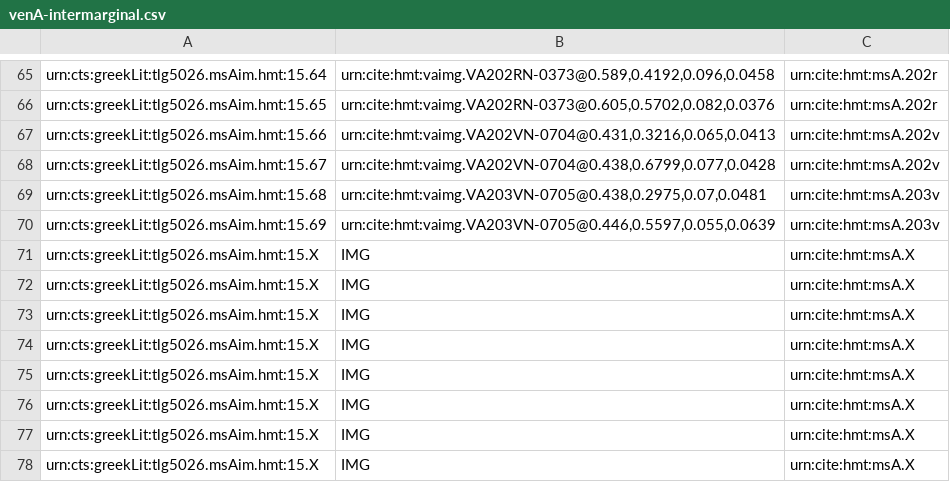
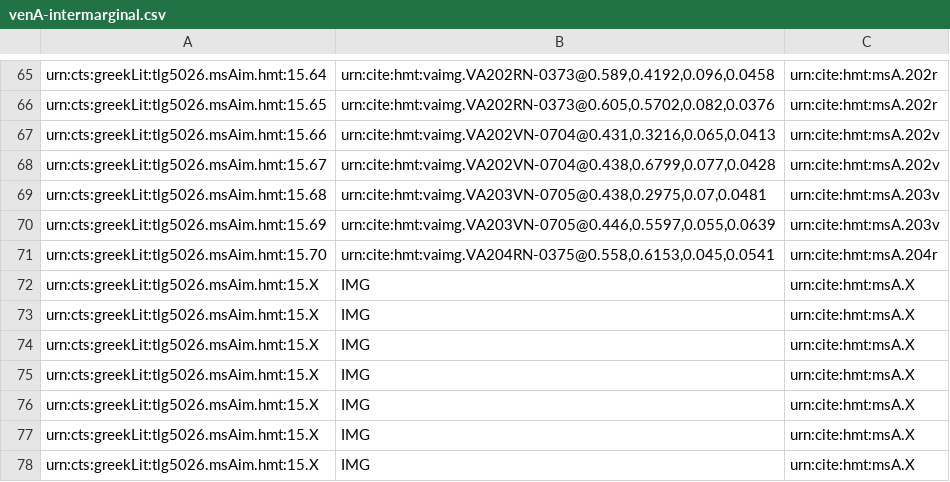
Before and after one commit to cjschu17/closed-venA-15, a CSV file: Collections/venA-intermarginal.csv, drawn as a sheet; only a part is shown, gaps mark what is left out; removed rows and columns are numbered as before the commit, all else as after; the diff names each change by its address in the sheet, - before the commit and + after, or states it on an @@ line.

Commit message:
Update venA-intermarginal.csv
1 intermarginal on 204r

```diff
--- a/Collections/venA-intermarginal.csv
+++ b/Collections/venA-intermarginal.csv
-row 71: urn:cts:greekLit:tlg5026.msAim.hmt:15.X | IMG | urn:cite:hmt:msA.X
+row 71: urn:cts:greekLit:tlg5026.msAim.hmt:15.70 | urn:cite:hmt:vaimg.VA204RN-0375@0.558,0.6153,0.045,0.0541 | urn:cite:hmt:msA.204r
```
